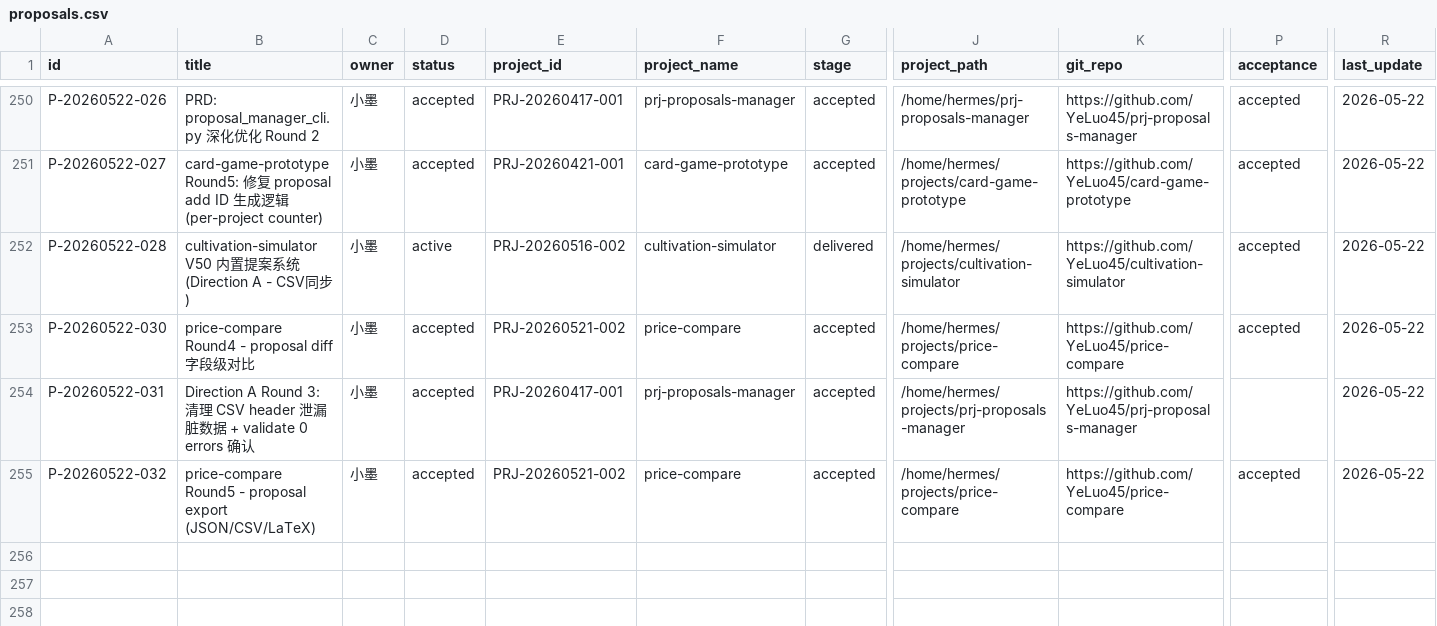
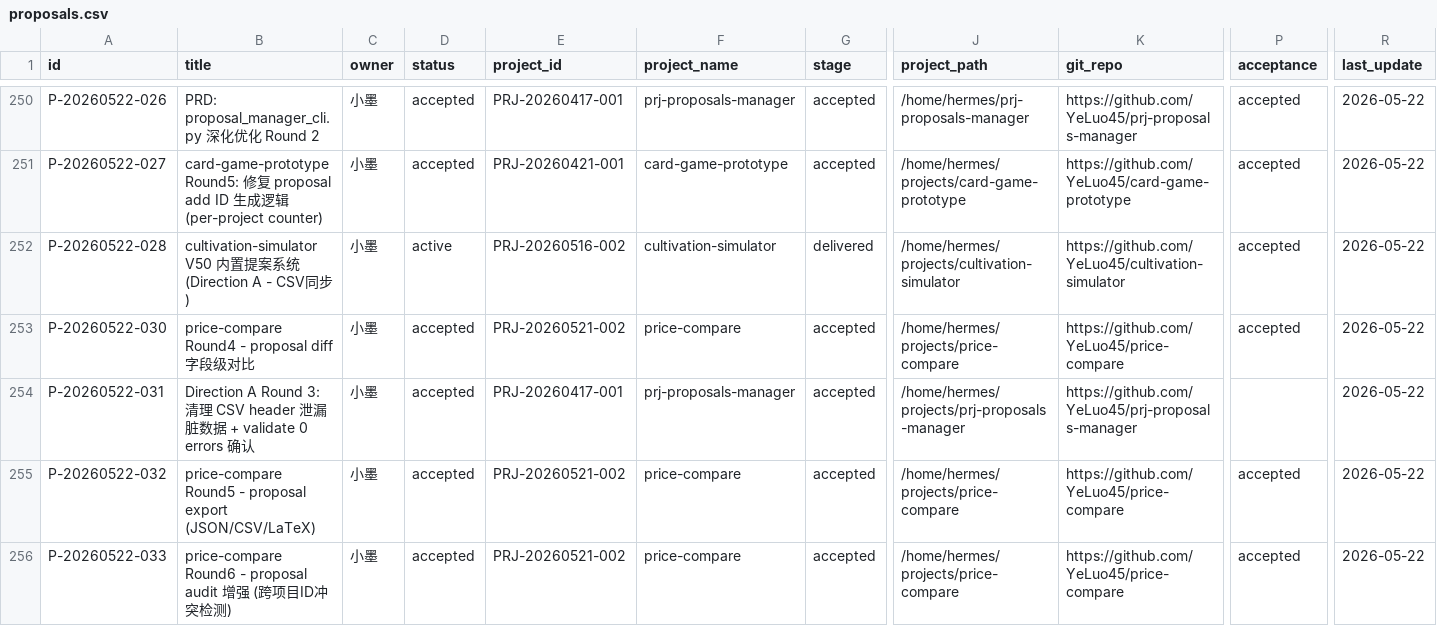
Before and after one commit to YeLuo45/proposals-document, a CSV file: proposals.csv, drawn as a sheet; only a part is shown, gaps mark what is left out; rows hold the shown columns only; the diff names each change by its address in the sheet, - before the commit and + after, or states it on an @@ line.

Commit message:
feat: cmd_stats_proposals — regex-based parsing + health metrics
- Replace load_proposals() DictReader with regex per-line parsing
- Add health metrics: orphan_proposals, stale_intake, empty_last_update
- Add archived/active count breakdown
- Both text and JSON output updated

```diff
--- a/proposals.csv
+++ b/proposals.csv
+row 256: P-20260522-033 | price-compare Round6 - proposal audit 增强 (跨项目ID冲突检测) | 小墨 | accepted | PRJ-20260521-002 | price-compare | accepted | /home/hermes/projects/price-compare | https://github.com/YeLuo45/price-compare | accepted | 2026-05-22
```
Also changed, not shown: 2 other files.
